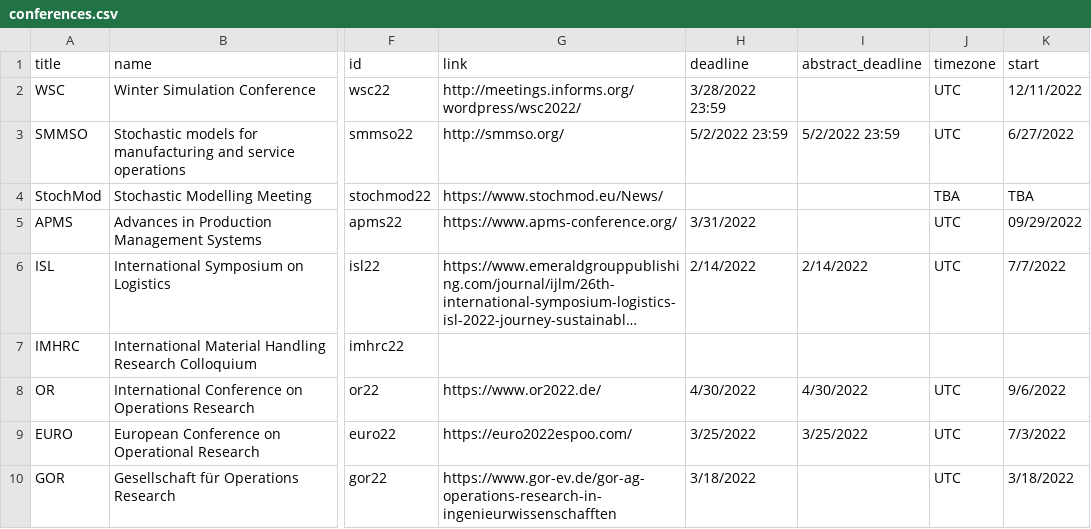
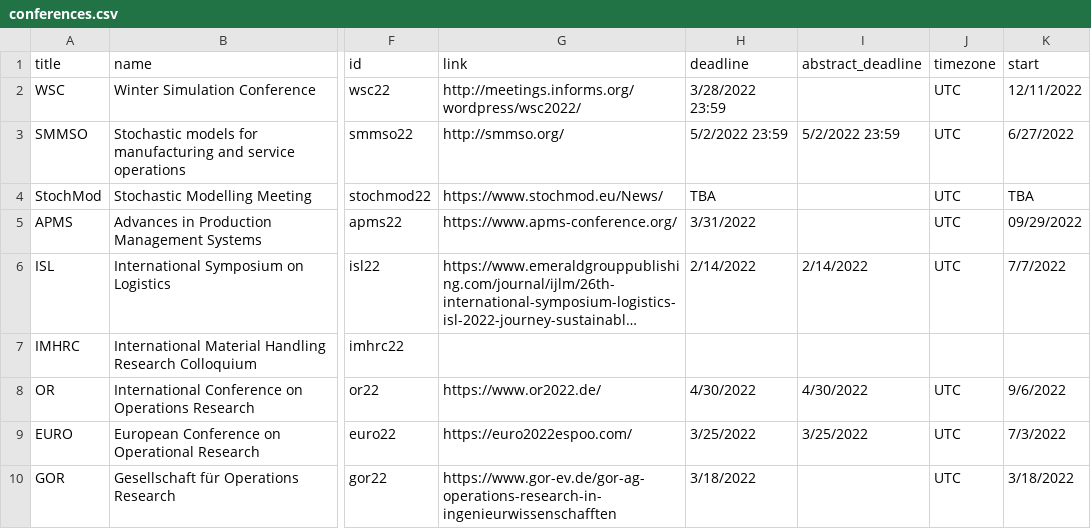
Before and after one commit to KIT-IFL/conference-deadlines, a CSV file: _data/conferences.csv, drawn as a sheet; only a part is shown, gaps mark what is left out; long unchanged cells end in …; the diff names each change by its address in the sheet, - before the commit and + after, or states it on an @@ line.

Commit message:
Update on missing values

```diff
--- a/_data/conferences.csv
+++ b/_data/conferences.csv
-H4 (deadline): (empty)
+H4 (deadline): TBA
-J4 (timezone): TBA
+J4 (timezone): UTC
```
